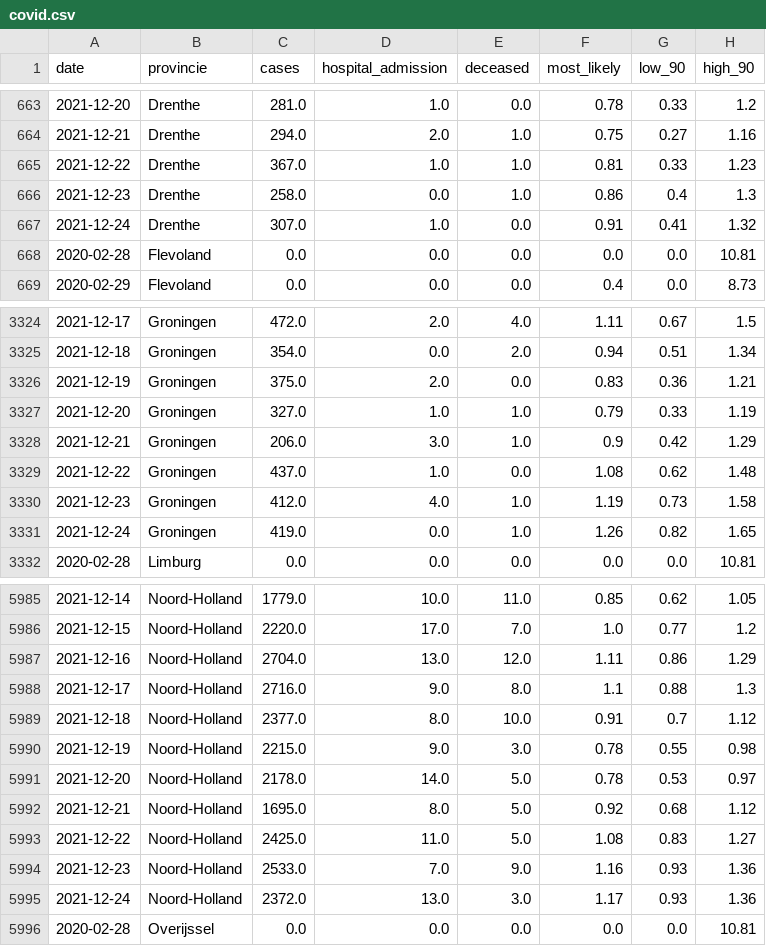
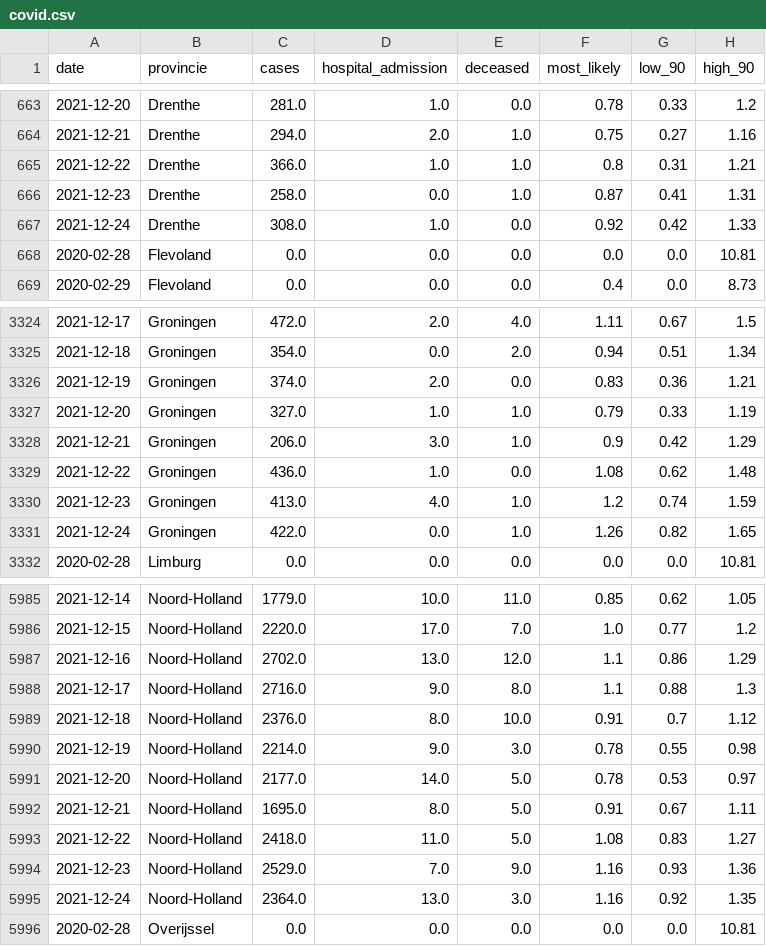
Before and after one commit to maxscheijen/rt-live-netherlands, a CSV file: data/covid.csv, drawn as a sheet; only a part is shown, gaps mark what is left out; the diff covers the shown part only.

```diff
--- a/data/covid.csv
+++ b/data/covid.csv
@@ -664,5 +664,5 @@ date,provincie,cases,hospital_admission,deceased,most_likely,low_90,high_90
 2021-12-21,Drenthe,294.0,2.0,1.0,0.75,0.27,1.16
-2021-12-22,Drenthe,367.0,1.0,1.0,0.81,0.33,1.23
-2021-12-23,Drenthe,258.0,0.0,1.0,0.86,0.4,1.3
-2021-12-24,Drenthe,307.0,1.0,0.0,0.91,0.41,1.32
+2021-12-22,Drenthe,366.0,1.0,1.0,0.8,0.31,1.21
+2021-12-23,Drenthe,258.0,0.0,1.0,0.87,0.41,1.31
+2021-12-24,Drenthe,308.0,1.0,0.0,0.92,0.42,1.33
 2020-02-28,Flevoland,0.0,0.0,0.0,0.0,0.0,10.81
@@ -3325,8 +3325,8 @@ date,provincie,cases,hospital_admission,deceased,most_likely,low_90,high_90
 2021-12-18,Groningen,354.0,0.0,2.0,0.94,0.51,1.34
-2021-12-19,Groningen,375.0,2.0,0.0,0.83,0.36,1.21
+2021-12-19,Groningen,374.0,2.0,0.0,0.83,0.36,1.21
 2021-12-20,Groningen,327.0,1.0,1.0,0.79,0.33,1.19
 2021-12-21,Groningen,206.0,3.0,1.0,0.9,0.42,1.29
-2021-12-22,Groningen,437.0,1.0,0.0,1.08,0.62,1.48
-2021-12-23,Groningen,412.0,4.0,1.0,1.19,0.73,1.58
-2021-12-24,Groningen,419.0,0.0,1.0,1.26,0.82,1.65
+2021-12-22,Groningen,436.0,1.0,0.0,1.08,0.62,1.48
+2021-12-23,Groningen,413.0,4.0,1.0,1.2,0.74,1.59
+2021-12-24,Groningen,422.0,0.0,1.0,1.26,0.82,1.65
 2020-02-28,Limburg,0.0,0.0,0.0,0.0,0.0,10.81
@@ -5986,11 +5986,11 @@ date,provincie,cases,hospital_admission,deceased,most_likely,low_90,high_90
 2021-12-15,Noord-Holland,2220.0,17.0,7.0,1.0,0.77,1.2
-2021-12-16,Noord-Holland,2704.0,13.0,12.0,1.11,0.86,1.29
+2021-12-16,Noord-Holland,2702.0,13.0,12.0,1.1,0.86,1.29
 2021-12-17,Noord-Holland,2716.0,9.0,8.0,1.1,0.88,1.3
-2021-12-18,Noord-Holland,2377.0,8.0,10.0,0.91,0.7,1.12
-2021-12-19,Noord-Holland,2215.0,9.0,3.0,0.78,0.55,0.98
-2021-12-20,Noord-Holland,2178.0,14.0,5.0,0.78,0.53,0.97
-2021-12-21,Noord-Holland,1695.0,8.0,5.0,0.92,0.68,1.12
-2021-12-22,Noord-Holland,2425.0,11.0,5.0,1.08,0.83,1.27
-2021-12-23,Noord-Holland,2533.0,7.0,9.0,1.16,0.93,1.36
-2021-12-24,Noord-Holland,2372.0,13.0,3.0,1.17,0.93,1.36
+2021-12-18,Noord-Holland,2376.0,8.0,10.0,0.91,0.7,1.12
+2021-12-19,Noord-Holland,2214.0,9.0,3.0,0.78,0.55,0.98
+2021-12-20,Noord-Holland,2177.0,14.0,5.0,0.78,0.53,0.97
+2021-12-21,Noord-Holland,1695.0,8.0,5.0,0.91,0.67,1.11
+2021-12-22,Noord-Holland,2418.0,11.0,5.0,1.08,0.83,1.27
+2021-12-23,Noord-Holland,2529.0,7.0,9.0,1.16,0.93,1.36
+2021-12-24,Noord-Holland,2364.0,13.0,3.0,1.16,0.92,1.35
 2020-02-28,Overijssel,0.0,0.0,0.0,0.0,0.0,10.81
```
Also changed, not shown: 152 edited cells elsewhere in this file, 2 other files.
